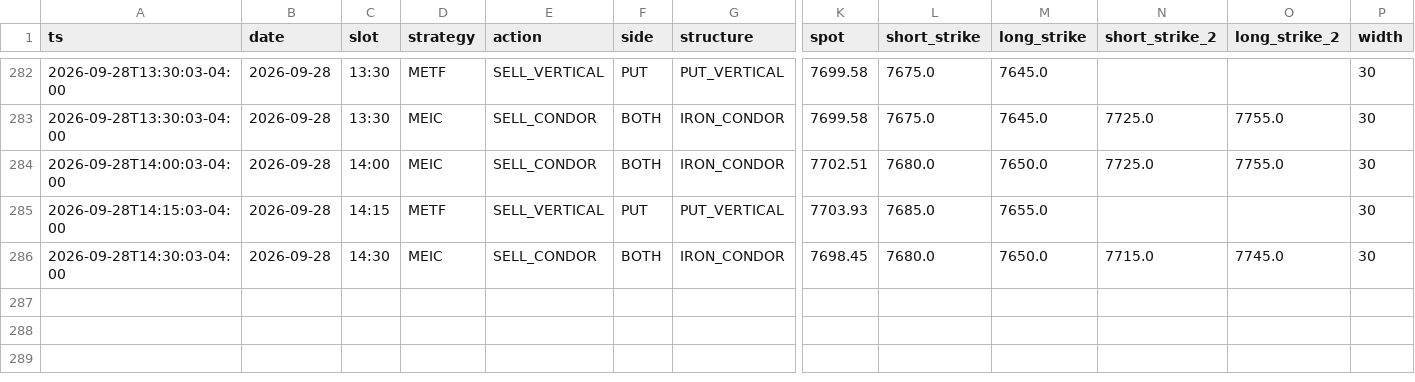
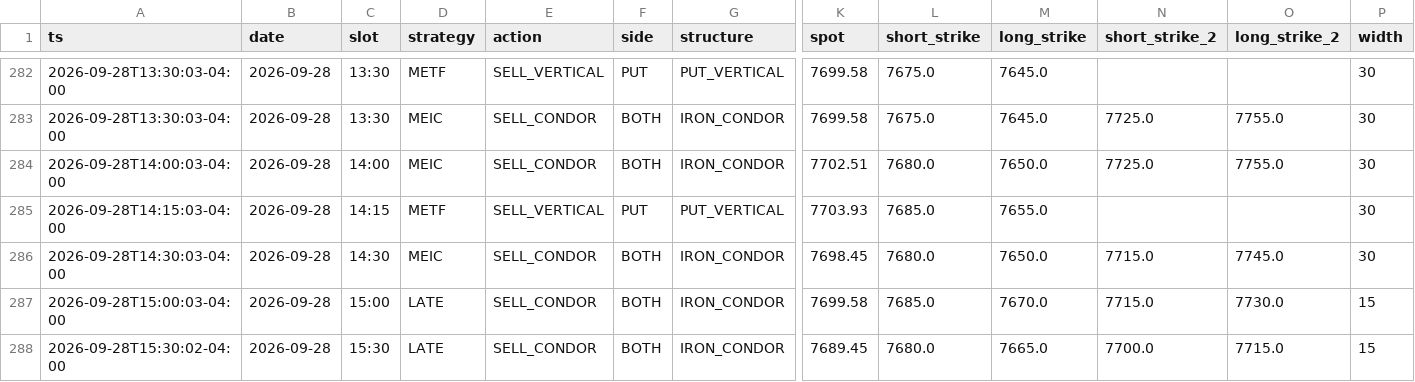
Before and after one commit to alwahedi-netizen/spx-0DTE-v1, a CSV file: data/paper/signals.csv, drawn as a sheet; only a part is shown, gaps mark what is left out; rows hold the shown columns only; the diff names each change by its address in the sheet, - before the commit and + after, or states it on an @@ line.

```diff
--- a/data/paper/signals.csv
+++ b/data/paper/signals.csv
+row 287: 2026-09-28T15:00:03-04:00 | 2026-09-28 | 15:00 | LATE | SELL_CONDOR | BOTH | IRON_CONDOR | 7699.58 | 7685.0 | 7670.0 | 7715.0 | 7730.0 | 15
+row 288: 2026-09-28T15:30:02-04:00 | 2026-09-28 | 15:30 | LATE | SELL_CONDOR | BOTH | IRON_CONDOR | 7689.45 | 7680.0 | 7665.0 | 7700.0 | 7715.0 | 15
```
Also changed, not shown: data/paper/positions.csv, 2 other files.
